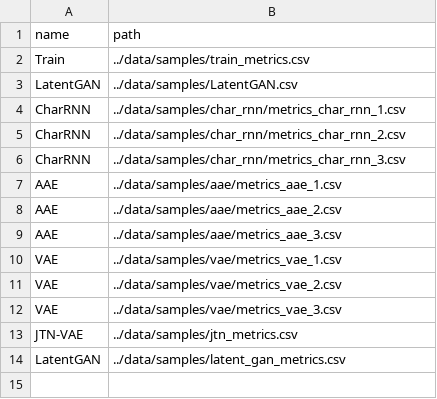
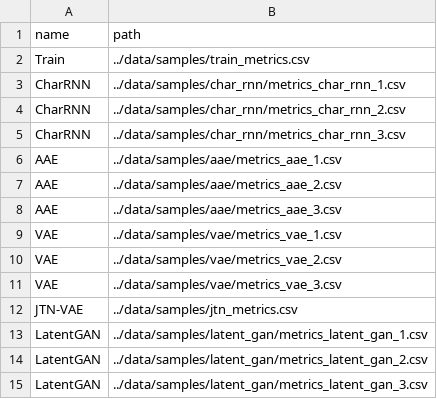
Before and after one commit to molecularsets/moses, a CSV file: scripts/table_config.csv, drawn as a sheet.

Commit message:
Updated mean/sd and table/plots  (#62)
* Added LatentGAN

* attempt to remove submodule in LatentGAN

* attempt to remove submodule from LatentGAN

* removed ddc_pub submodule

* Added refactored LatentGAN

* attempt to remove submodule

* removed data directory from git during development

* untracking pointer files from git-lfs

* re-added data files from origin

* merged with changes from main MOSES repo

* added the latentgan model

* refactored latentgan code to comply with travis ci

* removed temporary files and too heavy pretrained models

* fixed bug with sampling not importing model checkpoints

* updated results table and distribution images

* corrected an uploaded sample and re-drew distrubution plots

* corrected the bold font of table to reflect new values

* fixed bolded numbers in int_div table

* added forgotten sd on Unique@1K for LatentGAN

* added the pretrained heteroencoder of LatentGAN

* clarified README of LatentGAN

* set default heteroencoder to pretrained moses

* fixed flake8 style issue

* added shell script for installing all dependencies

```diff
--- a/scripts/table_config.csv
+++ b/scripts/table_config.csv
@@ -2,3 +2,2 @@ name,path
 Train,../data/samples/train_metrics.csv
-LatentGAN,../data/samples/LatentGAN.csv
 CharRNN,../data/samples/char_rnn/metrics_char_rnn_1.csv
@@ -13,2 +12,4 @@ VAE,../data/samples/vae/metrics_vae_3.csv
 JTN-VAE,../data/samples/jtn_metrics.csv
-LatentGAN,../data/samples/latent_gan_metrics.csv
+LatentGAN,../data/samples/latent_gan/metrics_latent_gan_1.csv
+LatentGAN,../data/samples/latent_gan/metrics_latent_gan_2.csv
+LatentGAN,../data/samples/latent_gan/metrics_latent_gan_3.csv
```
Also changed, not shown: scripts/distribution_config.csv, 27 other files.
